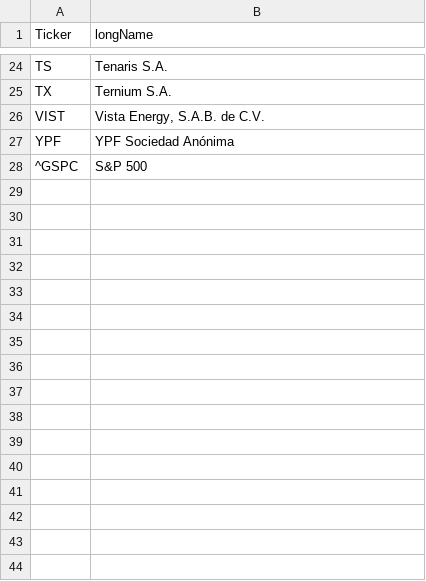
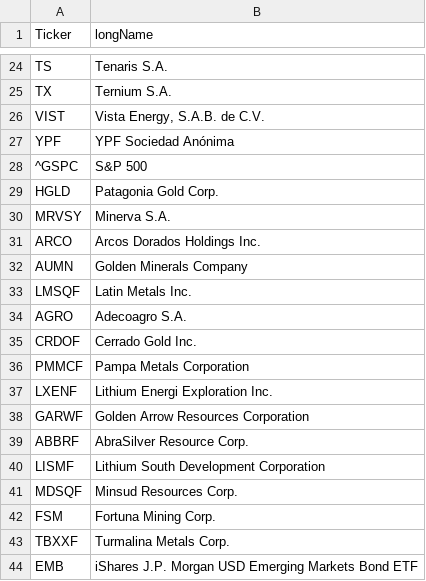
Before and after one commit to thejavo/Metodos-No-Parametricos, a CSV file: tickers.csv, drawn as a sheet; only a part is shown, gaps mark what is left out.

```diff
--- a/tickers.csv
+++ b/tickers.csv
@@ -28 +28,17 @@ YPF,YPF Sociedad Anónima
 ^GSPC,S&P 500
+HGLD,Patagonia Gold Corp.
+MRVSY,Minerva S.A.
+ARCO,Arcos Dorados Holdings Inc.
+AUMN,Golden Minerals Company
+LMSQF,Latin Metals Inc.
+AGRO,Adecoagro S.A.
+CRDOF,Cerrado Gold Inc.
+PMMCF,Pampa Metals Corporation
+LXENF,Lithium Energi Exploration Inc.
+GARWF,Golden Arrow Resources Corporation
+ABBRF,AbraSilver Resource Corp.
+LISMF,Lithium South Development Corporation
+MDSQF,Minsud Resources Corp.
+FSM,Fortuna Mining Corp.
+TBXXF,Turmalina Metals Corp.
+EMB,iShares J.P. Morgan USD Emerging Markets Bond ETF
```
Also changed, not shown: 7 other files.
